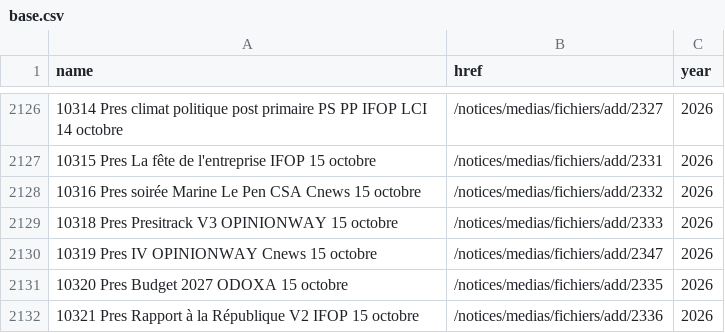
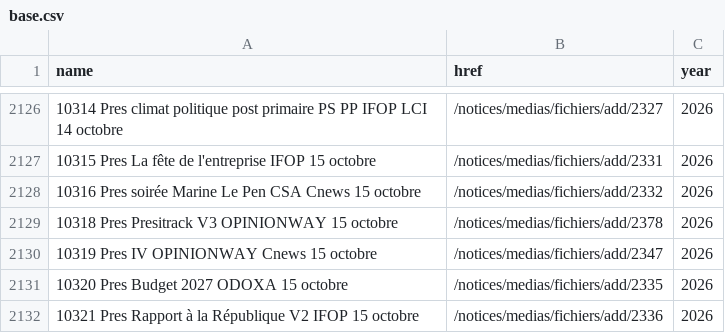
Before and after one commit to nsppolls/sondages-commission-index, a CSV file: base.csv, drawn as a sheet; only a part is shown, gaps mark what is left out; the diff covers the shown part only.

```diff
--- a/base.csv
+++ b/base.csv
@@ -2128,3 +2128,3 @@ name,href,year
 10316 Pres soirée Marine Le Pen CSA Cnews 15 octobre,/notices/medias/fichiers/add/2332,2026
-10318 Pres Presitrack V3 OPINIONWAY 15 octobre,/notices/medias/fichiers/add/2333,2026
+10318 Pres Presitrack V3 OPINIONWAY 15 octobre,/notices/medias/fichiers/add/2378,2026
 10319 Pres IV OPINIONWAY Cnews 15 octobre,/notices/medias/fichiers/add/2347,2026
```
Also changed, not shown: 38 added rows and 1 edited cell elsewhere in this file, 40 other files.
